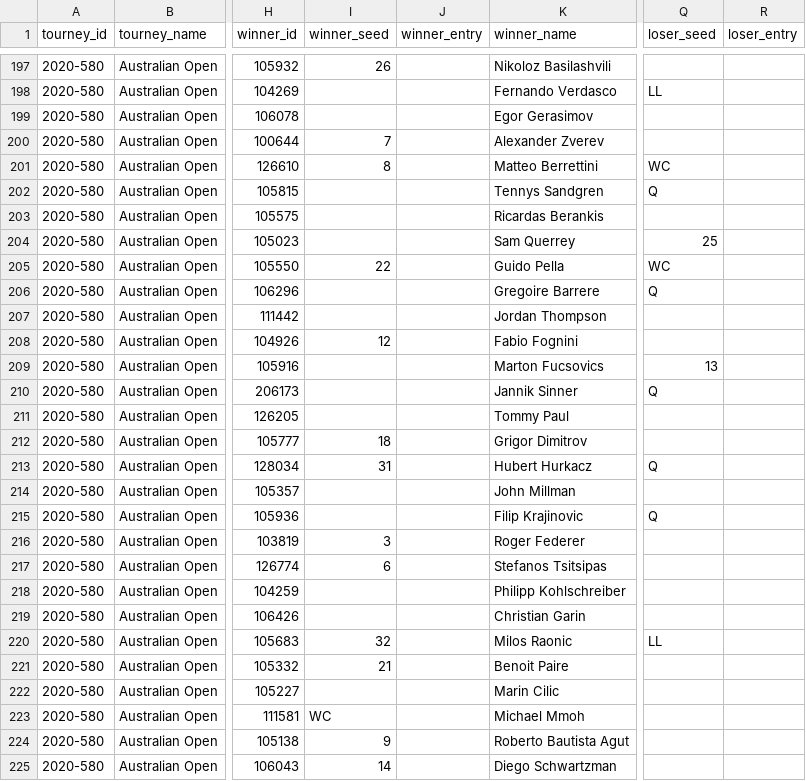
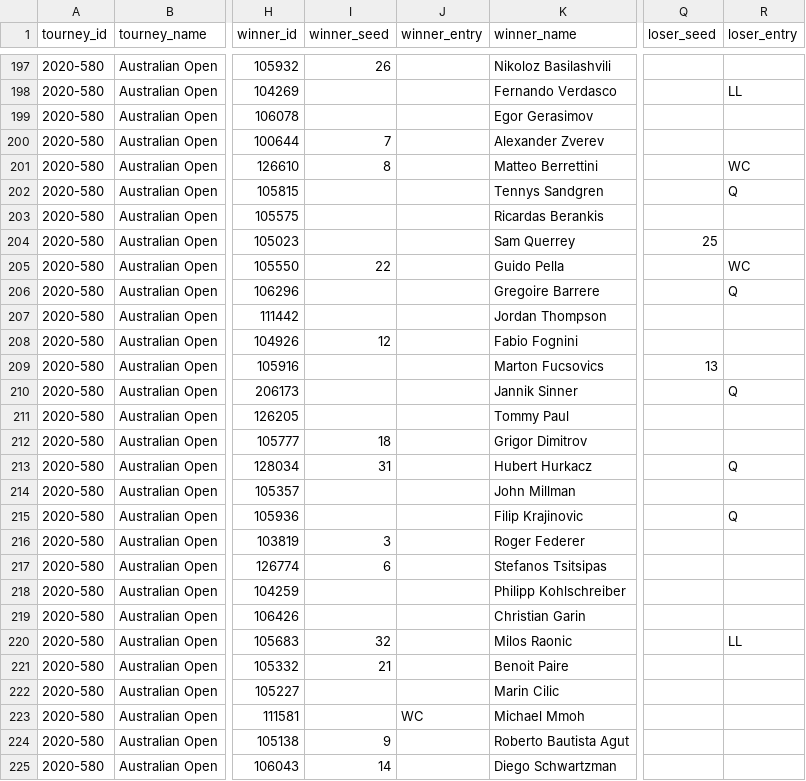
Before and after one commit to JeffSackmann/tennis_atp, a CSV file: atp_matches_2020.csv, drawn as a sheet; only a part is shown, gaps mark what is left out; the diff covers the shown part only; the diff names each change by its address in the sheet, - before the commit and + after, or states it on an @@ line.

Commit message:
Fix column winner_entry and loser_entry

```diff
--- a/atp_matches_2020.csv
+++ b/atp_matches_2020.csv
-Q198 (loser_seed): LL
+Q198 (loser_seed): (empty)
-R198 (loser_entry): (empty)
+R198 (loser_entry): LL
-Q201 (loser_seed): WC
+Q201 (loser_seed): (empty)
-R201 (loser_entry): (empty)
+R201 (loser_entry): WC
-Q202 (loser_seed): Q
+Q202 (loser_seed): (empty)
-R202 (loser_entry): (empty)
+R202 (loser_entry): Q
-Q205 (loser_seed): WC
+Q205 (loser_seed): (empty)
-R205 (loser_entry): (empty)
+R205 (loser_entry): WC
-Q206 (loser_seed): Q
+Q206 (loser_seed): (empty)
-R206 (loser_entry): (empty)
+R206 (loser_entry): Q
-Q210 (loser_seed): Q
+Q210 (loser_seed): (empty)
-R210 (loser_entry): (empty)
+R210 (loser_entry): Q
-Q213 (loser_seed): Q
+Q213 (loser_seed): (empty)
-R213 (loser_entry): (empty)
+R213 (loser_entry): Q
-Q215 (loser_seed): Q
+Q215 (loser_seed): (empty)
-R215 (loser_entry): (empty)
+R215 (loser_entry): Q
-Q220 (loser_seed): LL
+Q220 (loser_seed): (empty)
-R220 (loser_entry): (empty)
+R220 (loser_entry): LL
-I223 (winner_seed): WC
+I223 (winner_seed): (empty)
-J223 (winner_entry): (empty)
+J223 (winner_entry): WC
```
Also changed, not shown: 58 edited cells elsewhere in this file, atp_matches_qual_chall_2020.csv.
